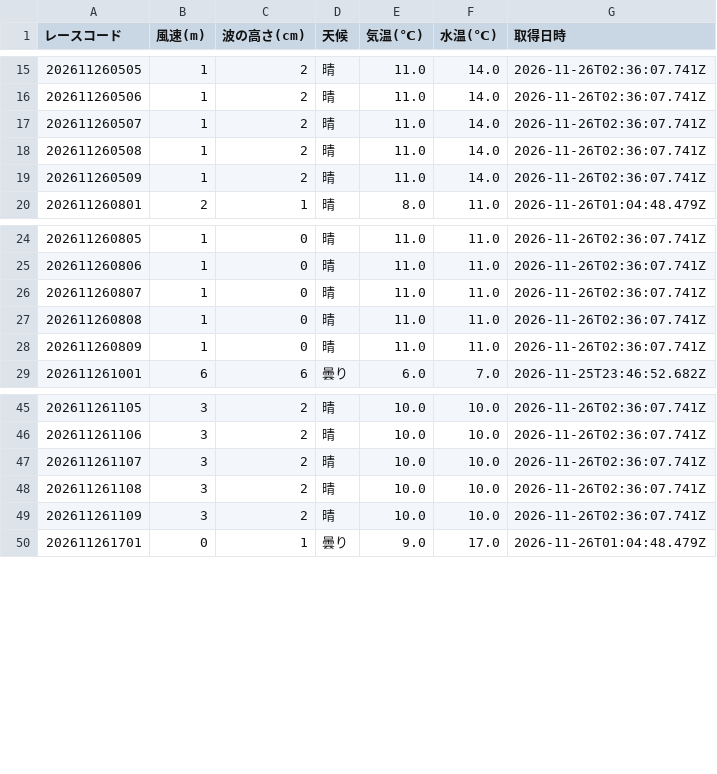
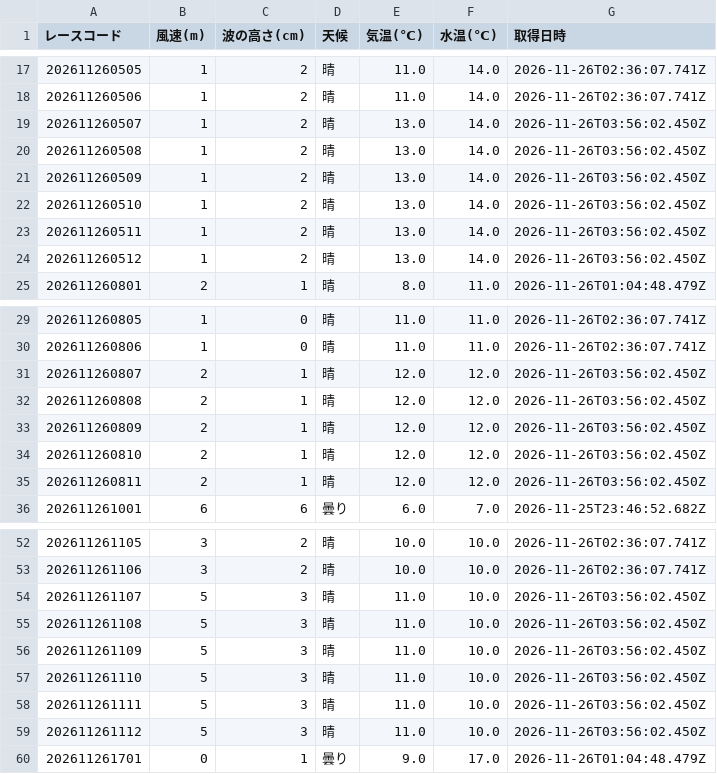
Before and after one commit to crm01300816/boat-analytics, a CSV file: public/data/previews/sui/2026/11/26.csv, drawn as a sheet; only a part is shown, gaps mark what is left out; the diff covers the shown part only.

```diff
--- a/public/data/previews/sui/2026/11/26.csv
+++ b/public/data/previews/sui/2026/11/26.csv
@@ -16,5 +18,8 @@
 202611260506,1,2,晴,11.0,14.0,2026-11-26T02:36:07.741Z
-202611260507,1,2,晴,11.0,14.0,2026-11-26T02:36:07.741Z
-202611260508,1,2,晴,11.0,14.0,2026-11-26T02:36:07.741Z
-202611260509,1,2,晴,11.0,14.0,2026-11-26T02:36:07.741Z
+202611260507,1,2,晴,13.0,14.0,2026-11-26T03:56:02.450Z
+202611260508,1,2,晴,13.0,14.0,2026-11-26T03:56:02.450Z
+202611260509,1,2,晴,13.0,14.0,2026-11-26T03:56:02.450Z
+202611260510,1,2,晴,13.0,14.0,2026-11-26T03:56:02.450Z
+202611260511,1,2,晴,13.0,14.0,2026-11-26T03:56:02.450Z
+202611260512,1,2,晴,13.0,14.0,2026-11-26T03:56:02.450Z
 202611260801,2,1,晴,8.0,11.0,2026-11-26T01:04:48.479Z
@@ -25,5 +30,7 @@
 202611260806,1,0,晴,11.0,11.0,2026-11-26T02:36:07.741Z
-202611260807,1,0,晴,11.0,11.0,2026-11-26T02:36:07.741Z
-202611260808,1,0,晴,11.0,11.0,2026-11-26T02:36:07.741Z
-202611260809,1,0,晴,11.0,11.0,2026-11-26T02:36:07.741Z
+202611260807,2,1,晴,12.0,12.0,2026-11-26T03:56:02.450Z
+202611260808,2,1,晴,12.0,12.0,2026-11-26T03:56:02.450Z
+202611260809,2,1,晴,12.0,12.0,2026-11-26T03:56:02.450Z
+202611260810,2,1,晴,12.0,12.0,2026-11-26T03:56:02.450Z
+202611260811,2,1,晴,12.0,12.0,2026-11-26T03:56:02.450Z
 202611261001,6,6,曇り,6.0,7.0,2026-11-25T23:46:52.682Z
@@ -46,5 +53,8 @@
 202611261106,3,2,晴,10.0,10.0,2026-11-26T02:36:07.741Z
-202611261107,3,2,晴,10.0,10.0,2026-11-26T02:36:07.741Z
-202611261108,3,2,晴,10.0,10.0,2026-11-26T02:36:07.741Z
-202611261109,3,2,晴,10.0,10.0,2026-11-26T02:36:07.741Z
+202611261107,5,3,晴,11.0,10.0,2026-11-26T03:56:02.450Z
+202611261108,5,3,晴,11.0,10.0,2026-11-26T03:56:02.450Z
+202611261109,5,3,晴,11.0,10.0,2026-11-26T03:56:02.450Z
+202611261110,5,3,晴,11.0,10.0,2026-11-26T03:56:02.450Z
+202611261111,5,3,晴,11.0,10.0,2026-11-26T03:56:02.450Z
+202611261112,5,3,晴,11.0,10.0,2026-11-26T03:56:02.450Z
 202611261701,0,1,曇り,9.0,17.0,2026-11-26T01:04:48.479Z
```
Also changed, not shown: 4 added rows and 36 edited cells elsewhere in this file, public/data/previews/stt/2026/11/26.csv, public/data/previews/tkz/2026/11/26.csv, 1 other file.
